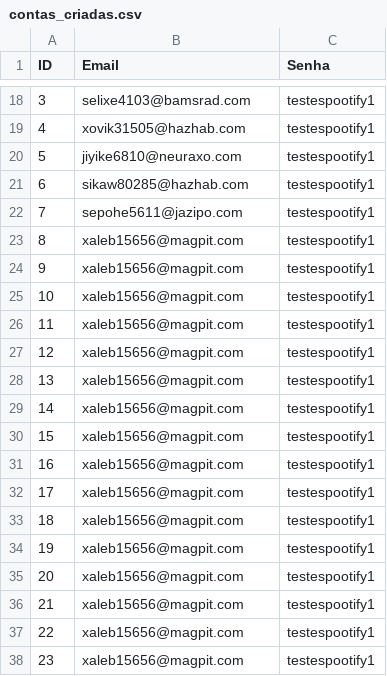
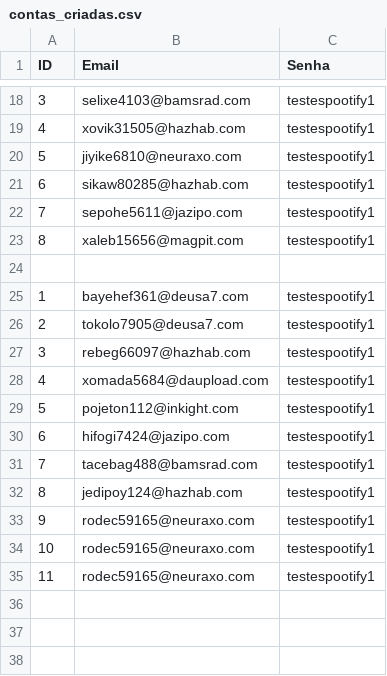
Before and after one commit to Carlos-Gabryel/Spootify, a CSV file: contas_criadas.csv, drawn as a sheet; only a part is shown, gaps mark what is left out.

Commit message:
Refactor account creation and management scripts
- Updated `contas_criadas.csv` to remove duplicate entries and added new accounts.
- Modified `criar_contas.py` to save account data to `contas_criadas2.csv` instead of the original file.
- Enhanced `spotify_firefox.py`, `spotify_firefox2.py`, `spotify_firefox3.py`, `spotify_firefox4.py`, and `spotify_firefox6.py` to include SSH tunnel initialization using subprocess.
- Removed `spotify_firefox5py` as it was redundant.
- Created new SSH tunnel scripts for Firefox with updated IPs and ports.
- Improved error handling and logging throughout the scripts.

```diff
--- a/contas_criadas.csv
+++ b/contas_criadas.csv
@@ -23,16 +23,13 @@ ID,Email,Senha
 8,xaleb15656@magpit.com,testespootify1
-9,xaleb15656@magpit.com,testespootify1
-10,xaleb15656@magpit.com,testespootify1
-11,xaleb15656@magpit.com,testespootify1
-12,xaleb15656@magpit.com,testespootify1
-13,xaleb15656@magpit.com,testespootify1
-14,xaleb15656@magpit.com,testespootify1
-15,xaleb15656@magpit.com,testespootify1
-16,xaleb15656@magpit.com,testespootify1
-17,xaleb15656@magpit.com,testespootify1
-18,xaleb15656@magpit.com,testespootify1
-19,xaleb15656@magpit.com,testespootify1
-20,xaleb15656@magpit.com,testespootify1
-21,xaleb15656@magpit.com,testespootify1
-22,xaleb15656@magpit.com,testespootify1
-23,xaleb15656@magpit.com,testespootify1
+
+1,bayehef361@deusa7.com,testespootify1
+2,tokolo7905@deusa7.com,testespootify1
+3,rebeg66097@hazhab.com,testespootify1
+4,xomada5684@daupload.com,testespootify1
+5,pojeton112@inkight.com,testespootify1
+6,hifogi7424@jazipo.com,testespootify1
+7,tacebag488@bamsrad.com,testespootify1
+8,jedipoy124@hazhab.com,testespootify1
+9,rodec59165@neuraxo.com,testespootify1
+10,rodec59165@neuraxo.com,testespootify1
+11,rodec59165@neuraxo.com,testespootify1
```
Also changed, not shown: 15 other files.
